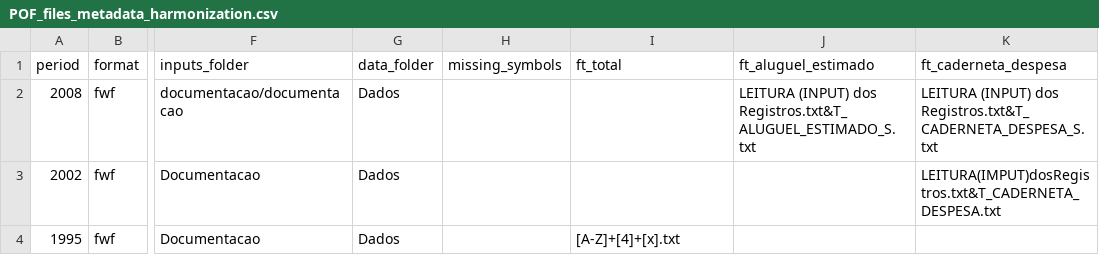
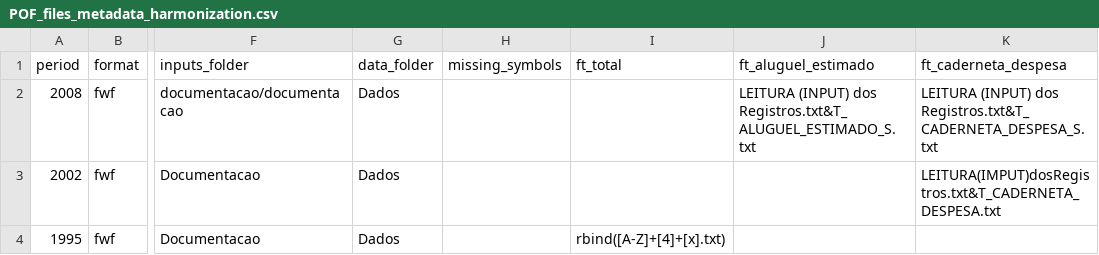
Before and after one commit to lucianomoura90/microdadosBrasil, a CSV file: inst/extdata/POF_files_metadata_harmonization.csv, drawn as a sheet; only a part is shown, gaps mark what is left out; the diff names each change by its address in the sheet, - before the commit and + after, or states it on an @@ line.

Commit message:
Update POF_files_metadata_harmonization.csv

```diff
--- a/inst/extdata/POF_files_metadata_harmonization.csv
+++ b/inst/extdata/POF_files_metadata_harmonization.csv
-I4 (ft_total): [A-Z]+[4]+[x].txt
+I4 (ft_total): rbind([A-Z]+[4]+[x].txt)
```
